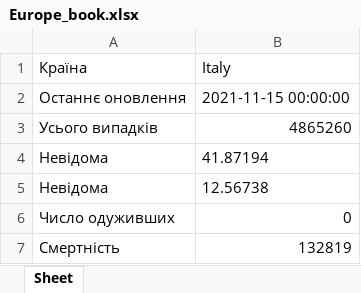
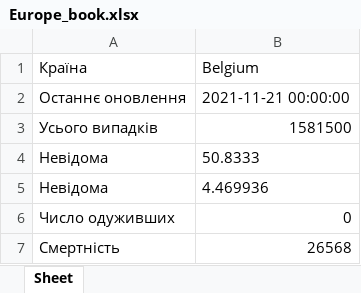
Before and after one commit to OlehLesko/Covid---19_Project, an Excel workbook: Europe_book.xlsx, sheet Sheet, drawn as a sheet; values as stored, in another font and other column widths than the file's, no borders; the diff names each change by its address in the sheet, - before the commit and + after, or states it on an @@ line.

```diff
--- a/Europe_book.xlsx (sheet Sheet)
+++ b/Europe_book.xlsx (sheet Sheet)
-B1: Italy
+B1: Belgium
-B2 (Belgium): 2021-11-15 00:00:00
+B2 (Belgium): 2021-11-21 00:00:00
-B3 (Belgium): 4865260
+B3 (Belgium): 1581500
-B4 (Belgium): 41.87194
+B4 (Belgium): 50.8333
-B5 (Belgium): 12.56738
+B5 (Belgium): 4.469936
-B7 (Belgium): 132819
+B7 (Belgium): 26568
```
